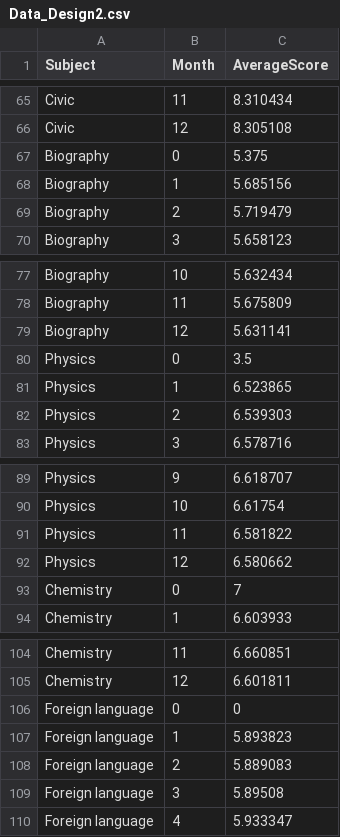
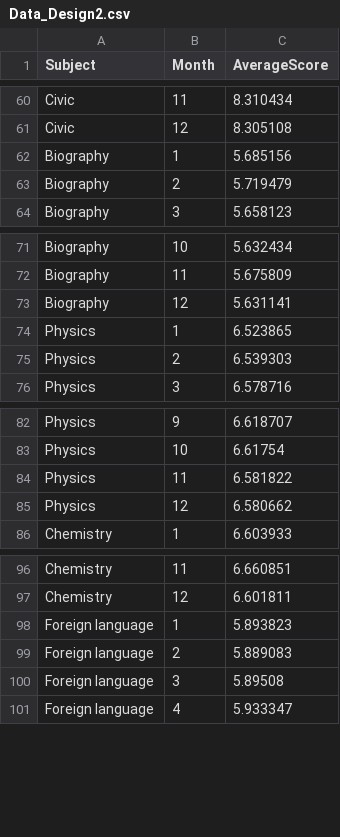
Before and after one commit to ducdatit2002/eduviz, a CSV file: Data_Design2.csv, drawn as a sheet; only a part is shown, gaps mark what is left out; the diff covers the shown part only.

Commit message:
Fix birthday month

```diff
--- a/Data_Design2.csv
+++ b/Data_Design2.csv
@@ -66,3 +61,2 @@ Civic,11,8.310434
 Civic,12,8.305108
-Biography,0,5.375
 Biography,1,5.685156
@@ -79,3 +73,2 @@ Biography,11,5.675809
 Biography,12,5.631141
-Physics,0,3.5
 Physics,1,6.523865
@@ -92,3 +85,2 @@ Physics,11,6.581822
 Physics,12,6.580662
-Chemistry,0,7
 Chemistry,1,6.603933
@@ -105,3 +97,2 @@ Chemistry,11,6.660851
 Chemistry,12,6.601811
-Foreign language,0,0
 Foreign language,1,5.893823
```
Also changed, not shown: 5 removed rows elsewhere in this file, 1 other file.
